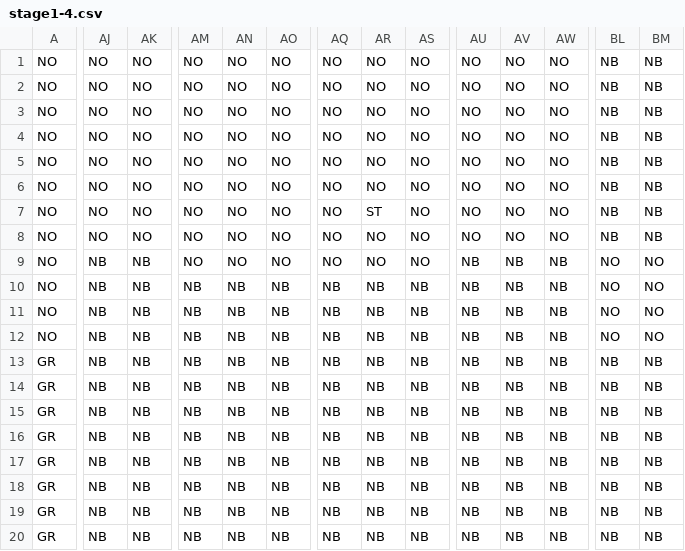
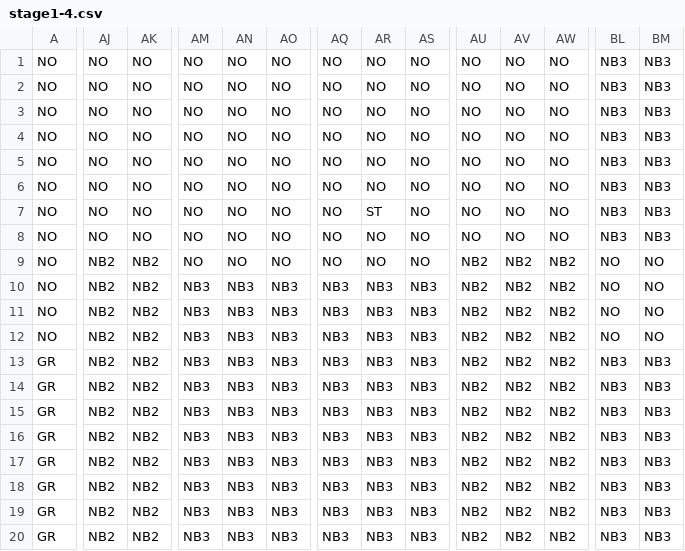
Before and after one commit to RyuseiYadoumaru/HewProject2022, a CSV file: HewProject2022/assets/MapData/stage1-4.csv, drawn as a sheet; only a part is shown, gaps mark what is left out; the diff names each change by its address in the sheet, - before the commit and + after, or states it on an @@ line.

```diff
--- a/HewProject2022/assets/MapData/stage1-4.csv
+++ b/HewProject2022/assets/MapData/stage1-4.csv
-BL1:BL8: NB
+BL1:BL8: NB3
-BM1:BM8: NB
+BM1:BM8: NB3
-AJ9:AJ20: NB
+AJ9:AJ20: NB2
-AK9:AK20: NB
+AK9:AK20: NB2
-AU9:AU20: NB
+AU9:AU20: NB2
-AV9:AV20: NB
+AV9:AV20: NB2
-AW9:AW20: NB
+AW9:AW20: NB2
-AM10:AM20: NB
+AM10:AM20: NB3
-AN10:AN20: NB
+AN10:AN20: NB3
-AO10:AO20: NB
+AO10:AO20: NB3
-AQ10:AQ20: NB
+AQ10:AQ20: NB3
-AR10:AR20: NB
+AR10:AR20: NB3
-AS10:AS20: NB
+AS10:AS20: NB3
-BL13:BL20: NB
+BL13:BL20: NB3
-BM13:BM20: NB
+BM13:BM20: NB3
```
Also changed, not shown: HewProject2022/assets/MapData/stage1-1.csv, HewProject2022/assets/MapData/stage1-2.csv, 23 other files.
